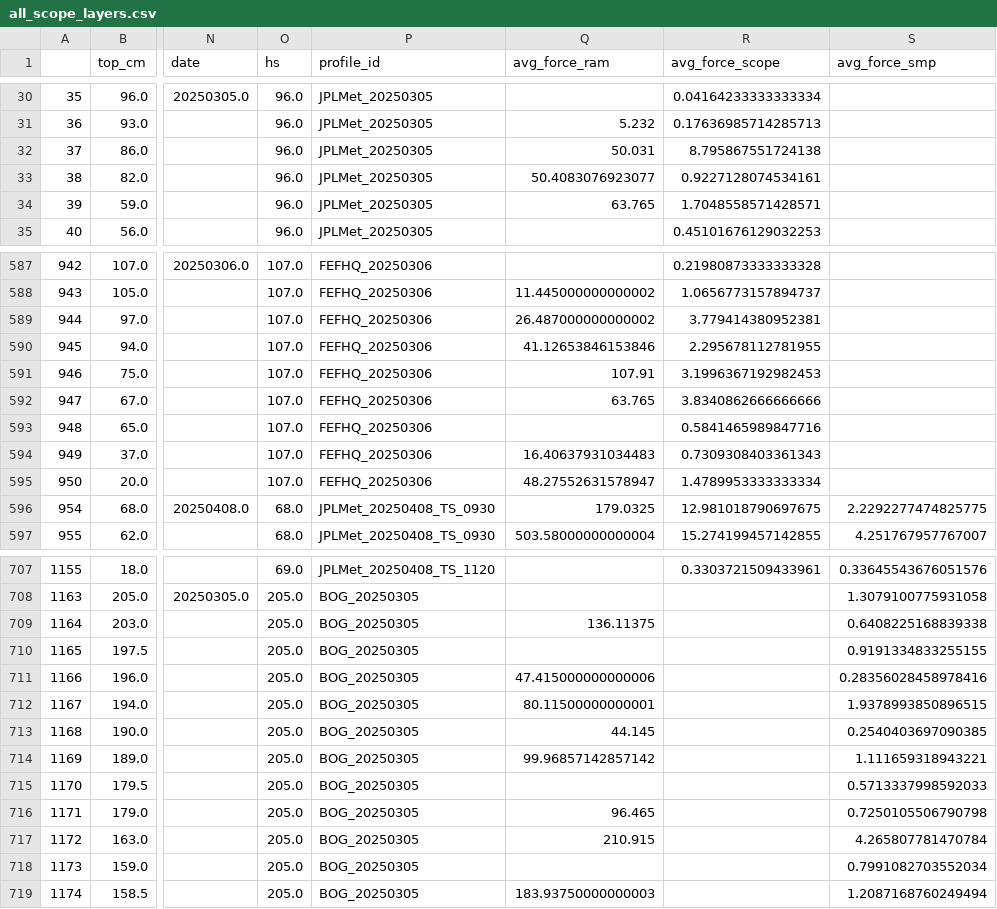
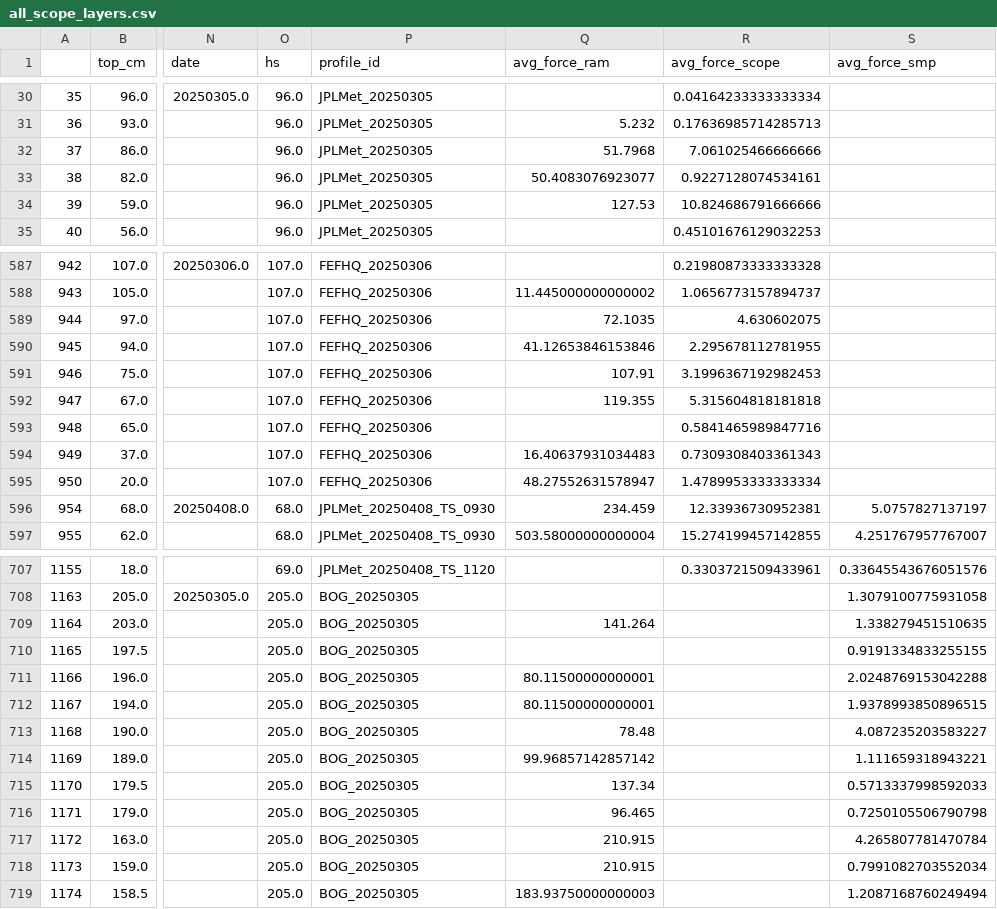
Before and after one commit to cdkane9/Penetrometer_Analysis, a CSV file: all_scope_layers.csv, drawn as a sheet; only a part is shown, gaps mark what is left out; the diff covers the shown part only; the diff names each change by its address in the sheet, - before the commit and + after, or states it on an @@ line.

```diff
--- a/all_scope_layers.csv
+++ b/all_scope_layers.csv
-Q32 (avg_force_ram): 50.031
+Q32 (avg_force_ram): 51.7968
-R32 (avg_force_scope): 8.795867551724138
+R32 (avg_force_scope): 7.061025466666666
-Q34 (avg_force_ram): 63.765
+Q34 (avg_force_ram): 127.53
-R34 (avg_force_scope): 1.7048558571428571
+R34 (avg_force_scope): 10.824686791666666
-Q589 (avg_force_ram): 26.487000000000002
+Q589 (avg_force_ram): 72.1035
-R589 (avg_force_scope): 3.779414380952381
+R589 (avg_force_scope): 4.630602075
-Q592 (avg_force_ram): 63.765
+Q592 (avg_force_ram): 119.355
-R592 (avg_force_scope): 3.8340862666666666
+R592 (avg_force_scope): 5.315604818181818
-Q596 (avg_force_ram): 179.0325
+Q596 (avg_force_ram): 234.459
-R596 (avg_force_scope): 12.981018790697675
+R596 (avg_force_scope): 12.33936730952381
-S596 (avg_force_smp): 2.2292277474825775
+S596 (avg_force_smp): 5.0757827137197
-Q709 (avg_force_ram): 136.11375
+Q709 (avg_force_ram): 141.264
-S709 (avg_force_smp): 0.6408225168839338
+S709 (avg_force_smp): 1.338279451510635
-Q711 (avg_force_ram): 47.415000000000006
+Q711 (avg_force_ram): 80.11500000000001
-S711 (avg_force_smp): 0.28356028458978416
+S711 (avg_force_smp): 2.0248769153042288
-Q713 (avg_force_ram): 44.145
+Q713 (avg_force_ram): 78.48
-S713 (avg_force_smp): 0.2540403697090385
+S713 (avg_force_smp): 4.087235203583227
-Q715 (avg_force_ram): (empty)
+Q715 (avg_force_ram): 137.34
-Q718 (avg_force_ram): (empty)
+Q718 (avg_force_ram): 210.915
```
Also changed, not shown: 176 edited cells elsewhere in this file, all_ram_layers.csv, all_smp_layers.csv, 1 other file.
